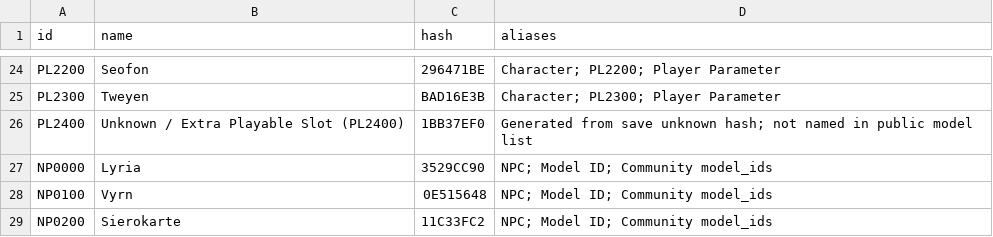
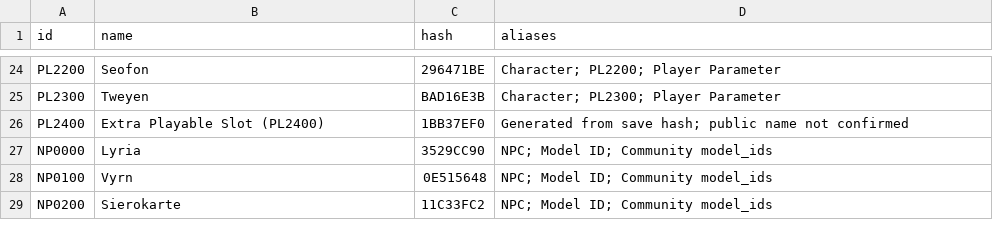
Before and after one commit to hohuy852/GBFR-Save-Editor, a CSV file: gbfr_editor/resources/character_ids_seed.csv, drawn as a sheet; only a part is shown, gaps mark what is left out.

```diff
--- a/gbfr_editor/resources/character_ids_seed.csv
+++ b/gbfr_editor/resources/character_ids_seed.csv
@@ -25,3 +25,3 @@ PL2200,Seofon,296471BE,Character; PL2200; Player Parameter
 PL2300,Tweyen,BAD16E3B,Character; PL2300; Player Parameter
-PL2400,Unknown / Extra Playable Slot (PL2400),1BB37EF0,Generated from save unknown hash; not named in public model list
+PL2400,Extra Playable Slot (PL2400),1BB37EF0,Generated from save hash; public name not confirmed
 NP0000,Lyria,3529CC90,NPC; Model ID; Community model_ids
```
Also changed, not shown: gbfr_editor/resources/database_merge_audit.csv, gbfr_editor/resources/item_ids_seed.csv, 32 other files.
